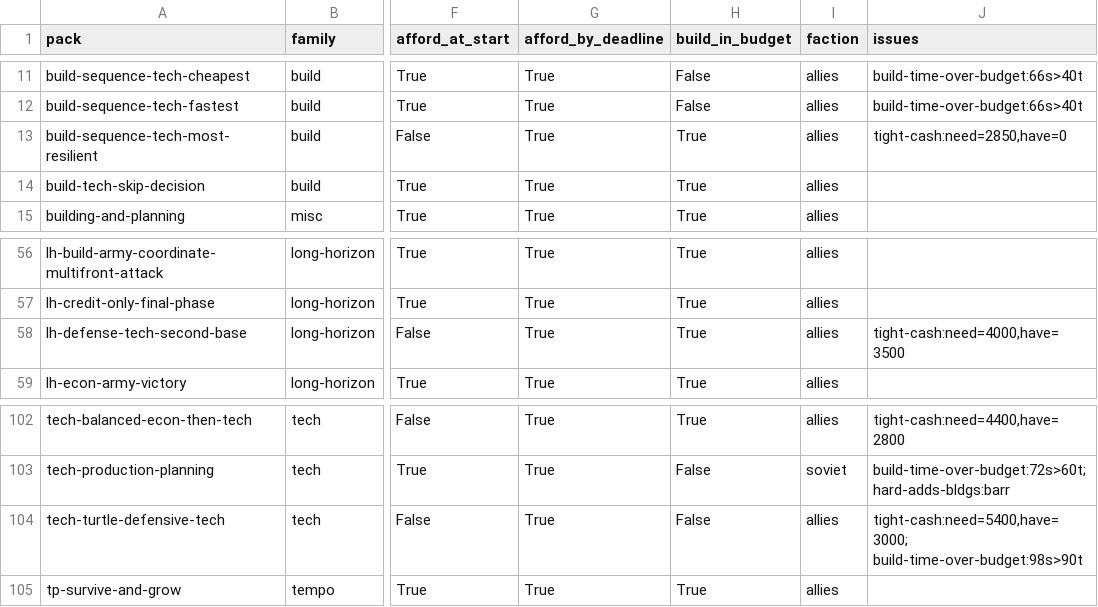
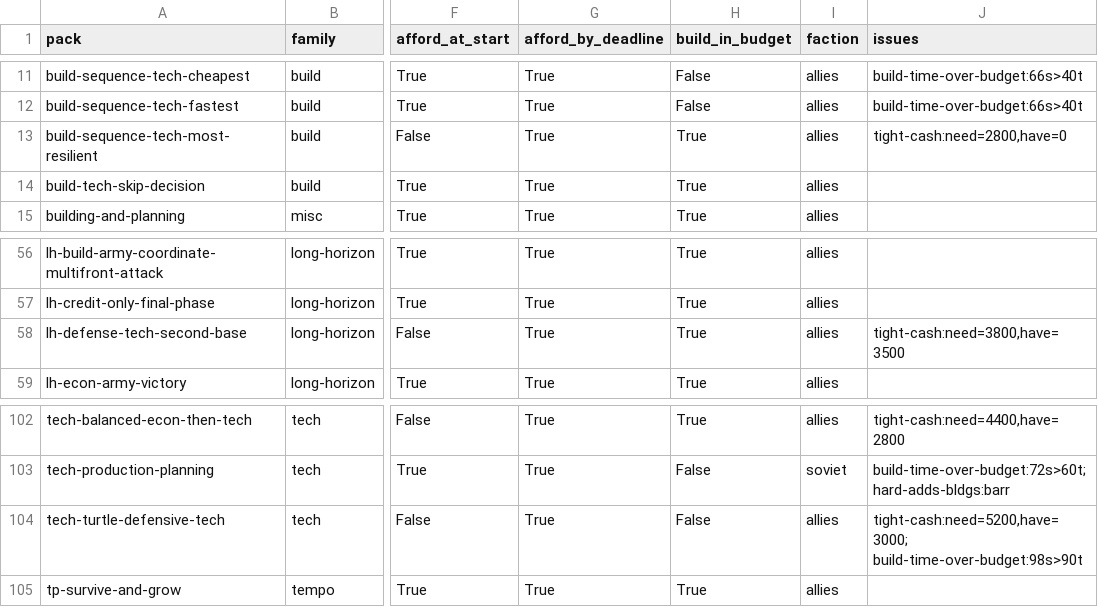
Before and after one commit to GryffindorafAviator/OpenRA-Bench, a CSV file: audits/production_tech_audit.csv, drawn as a sheet; only a part is shown, gaps mark what is left out; the diff names each change by its address in the sheet, - before the commit and + after, or states it on an @@ line.

Commit message:
audits: correct tech-tree costs (tent 500->400, 2tnk 850->800, pbox 600->400, hbox 800->600, e7 1200->600) (P0.2)
Update the bench-engine canonical cost table in
audits/production_tech_audit_build.py to match the engine's
'actor!(...)' declarations in openra-sim/src/gamerules.rs (verified
against the engine's explicit 'assert_eq!(rules.cost("2tnk"), 800)'
test). Five costs were off:

  tent 500 -> 400  (Allies barracks)
  2tnk 850 -> 800  (Allies medium tank)
  pbox 600 -> 400  (pillbox)
  hbox 800 -> 600  (camo pillbox)
  e7  1200 -> 600  (Tanya commando)

Propagate the corrections to:
  - audits/PRODUCTION_TECH_AUDIT.md (cost-and-build table)
  - audits/EDIT_PRINCIPLES_FAMILY2.md (build-prereq table)
  - CLAUDE.md (the 'pbox costs 600' footgun note — now reads 400,
    with a pointer to gamerules.rs rather than the misleading
    'old specs assumed 400' inversion).

Regenerate audits/production_tech_audit.csv; three rows change
('tight-cash:need=' deltas for build-sequence-tech-most-resilient,
lh-defense-tech-second-base, tech-turtle-defensive-tech). No
'afford_at_start' / 'afford_by_deadline' / 'build_in_budget' flags
flip.

Pack briefings containing stale costs are addressed in a follow-up
commit.

```diff
--- a/audits/production_tech_audit.csv
+++ b/audits/production_tech_audit.csv
-J13 (issues): tight-cash:need=2850,have=0
+J13 (issues): tight-cash:need=2800,have=0
-J58 (issues): tight-cash:need=4000,have=3500
+J58 (issues): tight-cash:need=3800,have=3500
-J104 (issues): tight-cash:need=5400,have=3000; build-time-over-budget:98s>90t
+J104 (issues): tight-cash:need=5200,have=3000; build-time-over-budget:98s>90t
```
Also changed, not shown: 4 other files.
